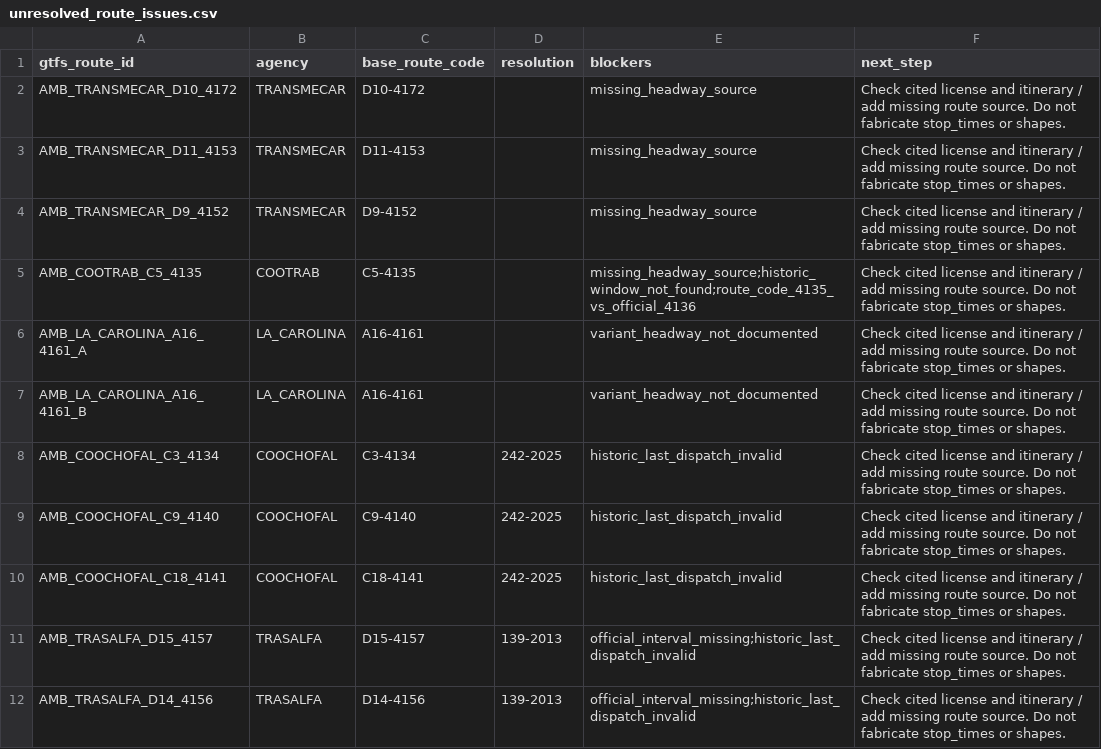
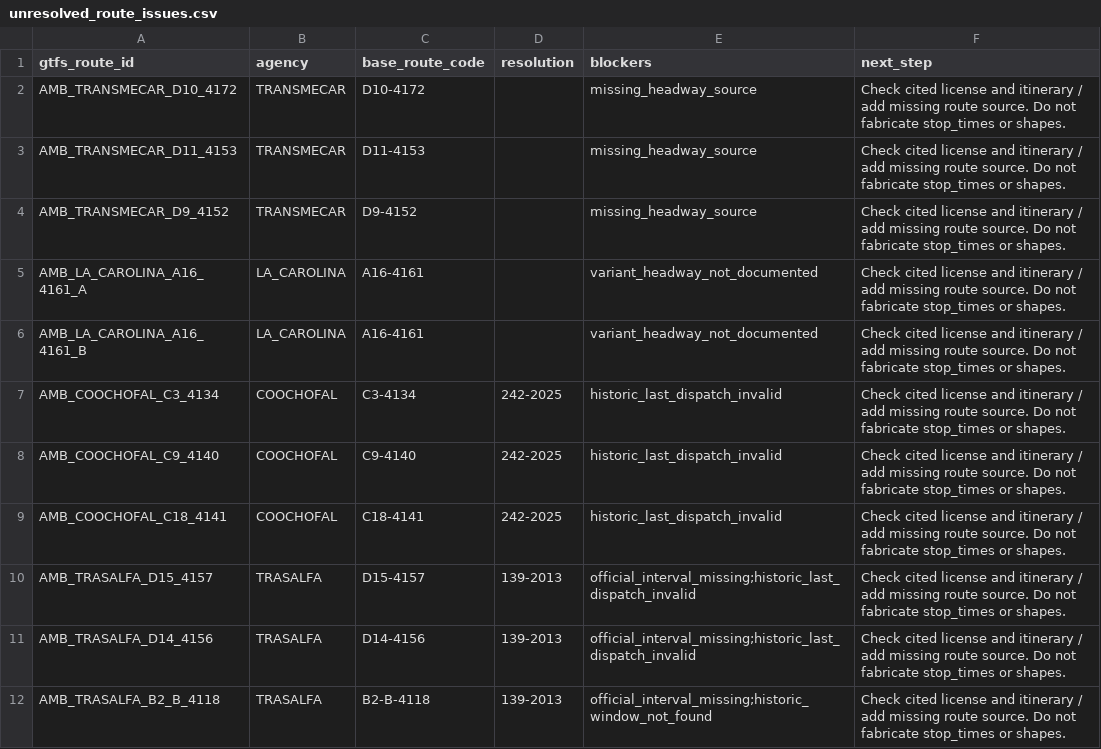
Before and after one commit to ColombiaTransit/gtfs-barranquilla-urbanas, a CSV file: sources/amb/gtfs_staging/unresolved_route_issues.csv, drawn as a sheet; only a part is shown; the shorter side is filled out with more unchanged rows; the diff names each change by its address in the sheet, - before the commit and + after, or states it on an @@ line.

```diff
--- a/sources/amb/gtfs_staging/unresolved_route_issues.csv
+++ b/sources/amb/gtfs_staging/unresolved_route_issues.csv
-row 5: AMB_COOTRAB_C5_4135 | COOTRAB | C5-4135 |  | missing_headway_source;historic_window_not_found;route_code_4135_vs_official_4136 | Check cited license and itinerary / add missing route source. Do not fabricate stop_times or shapes.
```
Also changed, not shown: sources/amb/gtfs_staging/route_headway_candidates.csv, sources/amb/gtfs_staging/weekday_period_staging.csv, 2 other files.
